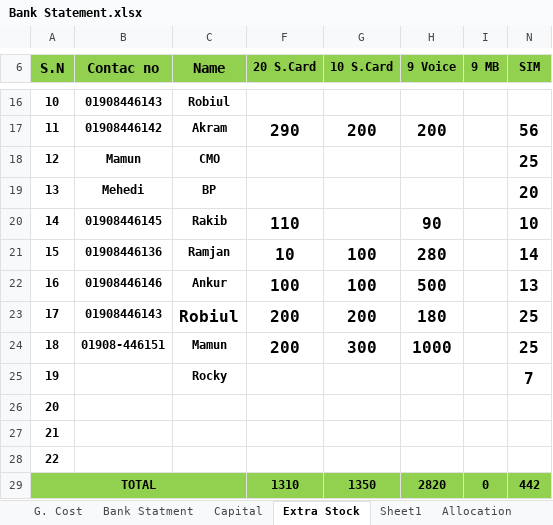
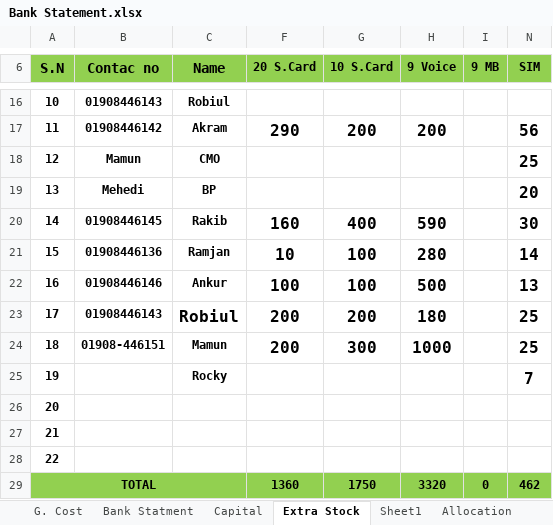
Before and after one commit to aliulkabir/hd, an Excel workbook: April'21/20.04.2021/Bank Statement.xlsx, sheet Extra Stock, drawn as a sheet; only a part is shown, gaps mark what is left out; values as stored, in another font and other column widths than the file's, no borders; charts and pictures not drawn; the diff names each change by its address in the sheet, - before the commit and + after, or states it on an @@ line.

```diff
--- a/April'21/20.04.2021/Bank Statement.xlsx (sheet Extra Stock)
+++ b/April'21/20.04.2021/Bank Statement.xlsx (sheet Extra Stock)
-F20 (20 S.Card): 110
+F20 (20 S.Card): 160
-G20 (10 S.Card): (empty)
+G20 (10 S.Card): 400
-H20 (9 Voice): 90
+H20 (9 Voice): 590
-N20 (SIM): 10
+N20 (SIM): 30
-F29 (20 S.Card): 1310
+F29 (20 S.Card): 1360
-G29 (10 S.Card): 1350
+G29 (10 S.Card): 1750
-H29 (9 Voice): 2820
+H29 (9 Voice): 3320
-N29 (SIM): 442
+N29 (SIM): 462
```
Also changed, not shown: sheet Allocation, April'21/20.04.2021/Daily Sales Info.xlsx, Others/Sim Saler Retailer List.xlsx, 12 other files.
